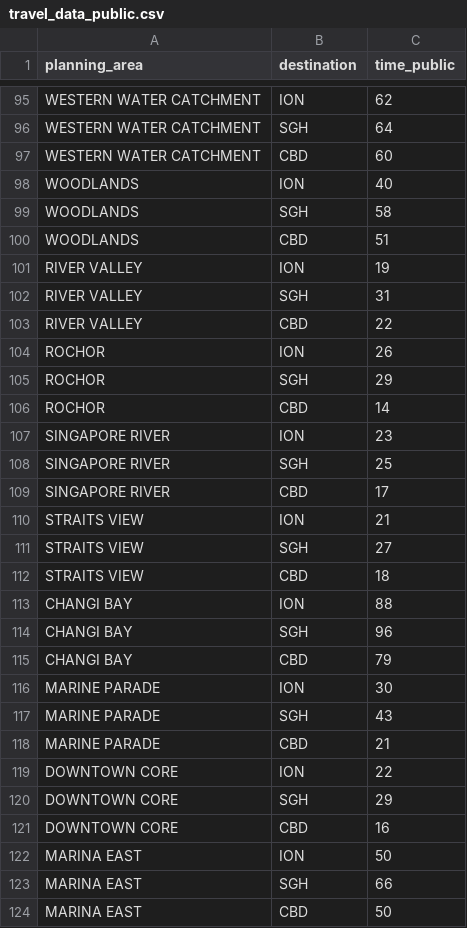
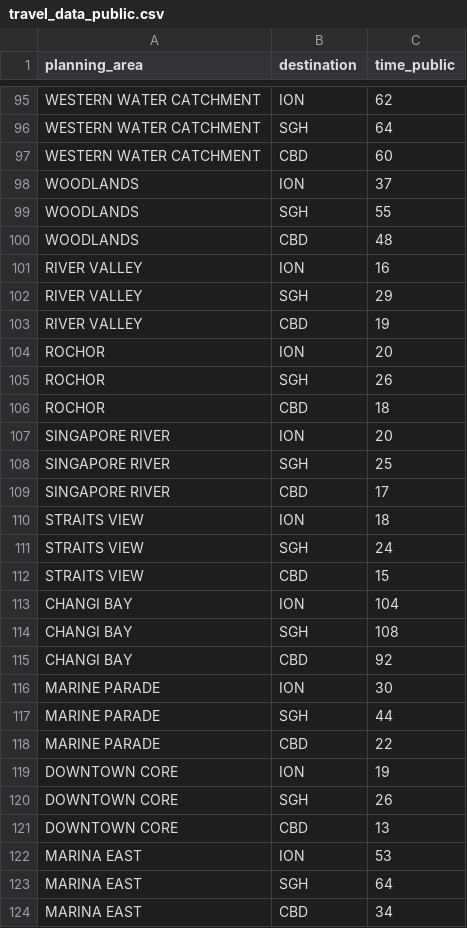
Before and after one commit to kiwi-lemongrass/DSE3101-Enhancing-Urban-Transport, a CSV file: data/travel_data_public.csv, drawn as a sheet; only a part is shown, gaps mark what is left out; the diff covers the shown part only.

Commit message:
update travel time data collection

```diff
--- a/data/travel_data_public.csv
+++ b/data/travel_data_public.csv
@@ -97,28 +97,28 @@ WESTERN WATER CATCHMENT,SGH,64
 WESTERN WATER CATCHMENT,CBD,60
-WOODLANDS,ION,40
-WOODLANDS,SGH,58
-WOODLANDS,CBD,51
-RIVER VALLEY,ION,19
-RIVER VALLEY,SGH,31
-RIVER VALLEY,CBD,22
-ROCHOR,ION,26
-ROCHOR,SGH,29
-ROCHOR,CBD,14
-SINGAPORE RIVER,ION,23
+WOODLANDS,ION,37
+WOODLANDS,SGH,55
+WOODLANDS,CBD,48
+RIVER VALLEY,ION,16
+RIVER VALLEY,SGH,29
+RIVER VALLEY,CBD,19
+ROCHOR,ION,20
+ROCHOR,SGH,26
+ROCHOR,CBD,18
+SINGAPORE RIVER,ION,20
 SINGAPORE RIVER,SGH,25
 SINGAPORE RIVER,CBD,17
-STRAITS VIEW,ION,21
-STRAITS VIEW,SGH,27
-STRAITS VIEW,CBD,18
-CHANGI BAY,ION,88
-CHANGI BAY,SGH,96
-CHANGI BAY,CBD,79
+STRAITS VIEW,ION,18
+STRAITS VIEW,SGH,24
+STRAITS VIEW,CBD,15
+CHANGI BAY,ION,104
+CHANGI BAY,SGH,108
+CHANGI BAY,CBD,92
 MARINE PARADE,ION,30
-MARINE PARADE,SGH,43
-MARINE PARADE,CBD,21
-DOWNTOWN CORE,ION,22
-DOWNTOWN CORE,SGH,29
-DOWNTOWN CORE,CBD,16
-MARINA EAST,ION,50
-MARINA EAST,SGH,66
-MARINA EAST,CBD,50
+MARINE PARADE,SGH,44
+MARINE PARADE,CBD,22
+DOWNTOWN CORE,ION,19
+DOWNTOWN CORE,SGH,26
+DOWNTOWN CORE,CBD,13
+MARINA EAST,ION,53
+MARINA EAST,SGH,64
+MARINA EAST,CBD,34
```
Also changed, not shown: 110 edited cells elsewhere in this file, 3 other files.
